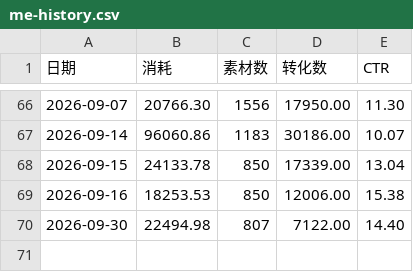
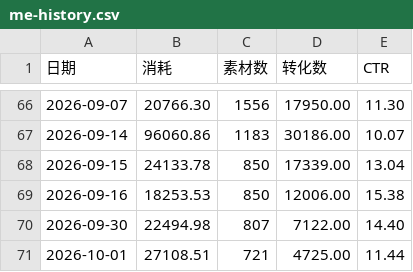
Before and after one commit to Hy088/chuangliang-data_625, a CSV file: me-history.csv, drawn as a sheet; only a part is shown, gaps mark what is left out.

```diff
--- a/me-history.csv
+++ b/me-history.csv
@@ -70 +70,2 @@
 2026-09-30,22494.98,807,7122.00,14.40
+2026-10-01,27108.51,721,4725.00,11.44
```
Also changed, not shown: 2 other files.
